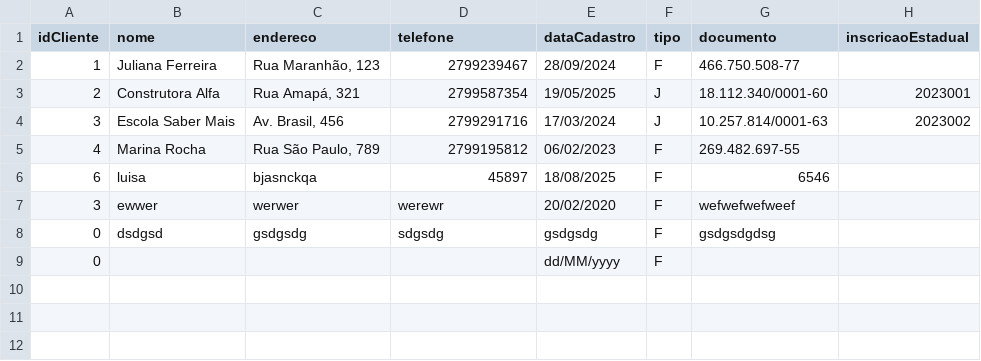
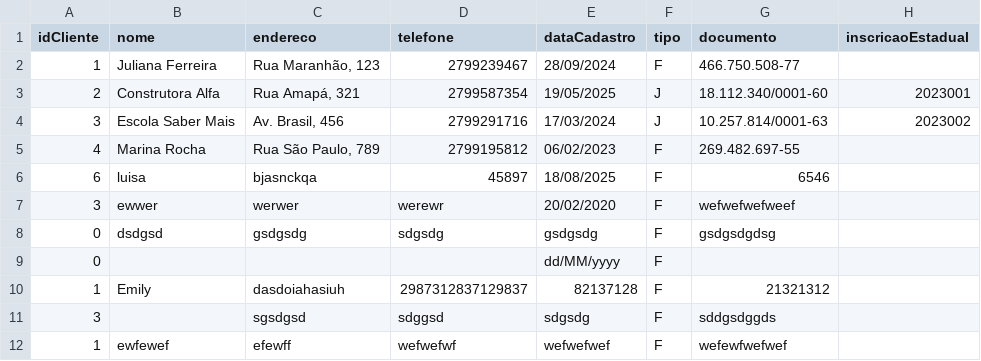
Before and after one commit to emilywingler/Sistema_Padaria, a CSV file: clientes.csv, drawn as a sheet.

Commit message:
View: Formulário de Cliente e Fornecedor Prontos

```diff
--- a/clientes.csv
+++ b/clientes.csv
@@ -9 +9,4 @@ idCliente;nome;endereco;telefone;dataCadastro;tipo;documento;inscricaoEstadual
 0;;;;dd/MM/yyyy;F;
+1;Emily;dasdoiahasiuh;2987312837129837;82137128;F;21321312
+3;;sgsdgsd;sdggsd;sdgsdg;F;sddgsdggds
+1;ewfewef;efewff;wefwefwf;wefwefwef;F;wefewfwefwef
```
Also changed, not shown: fornecedores.csv, 7 other files.
